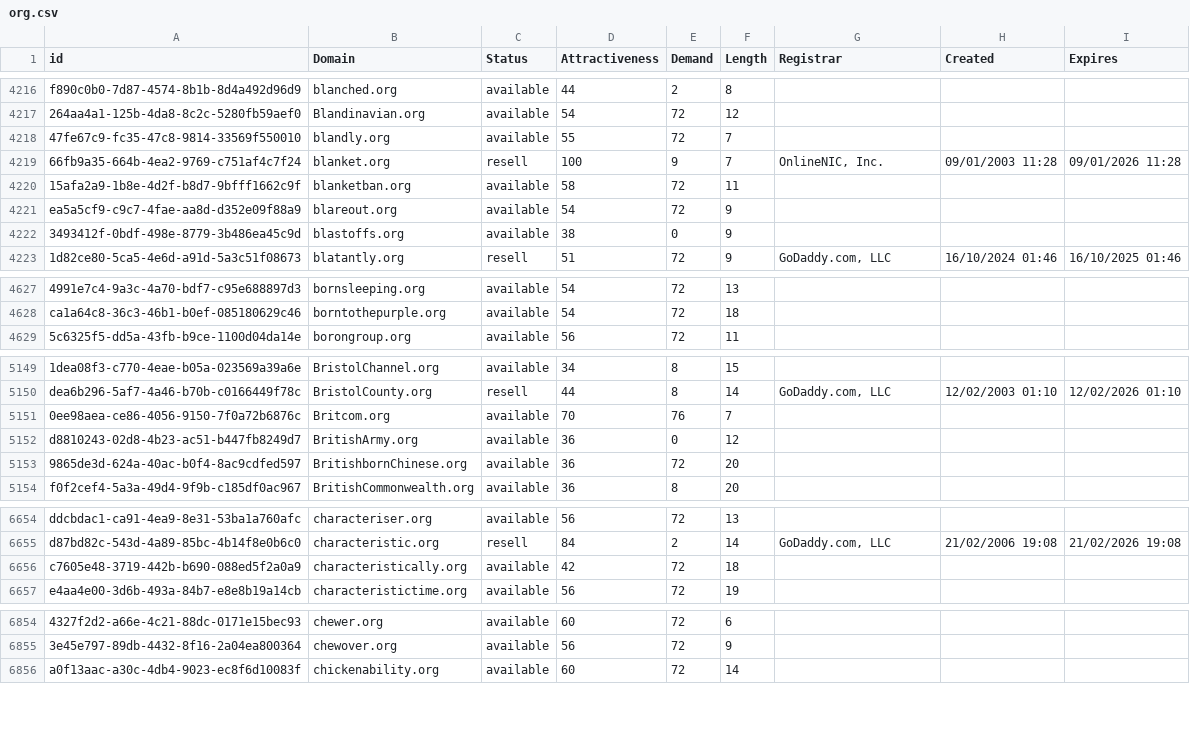
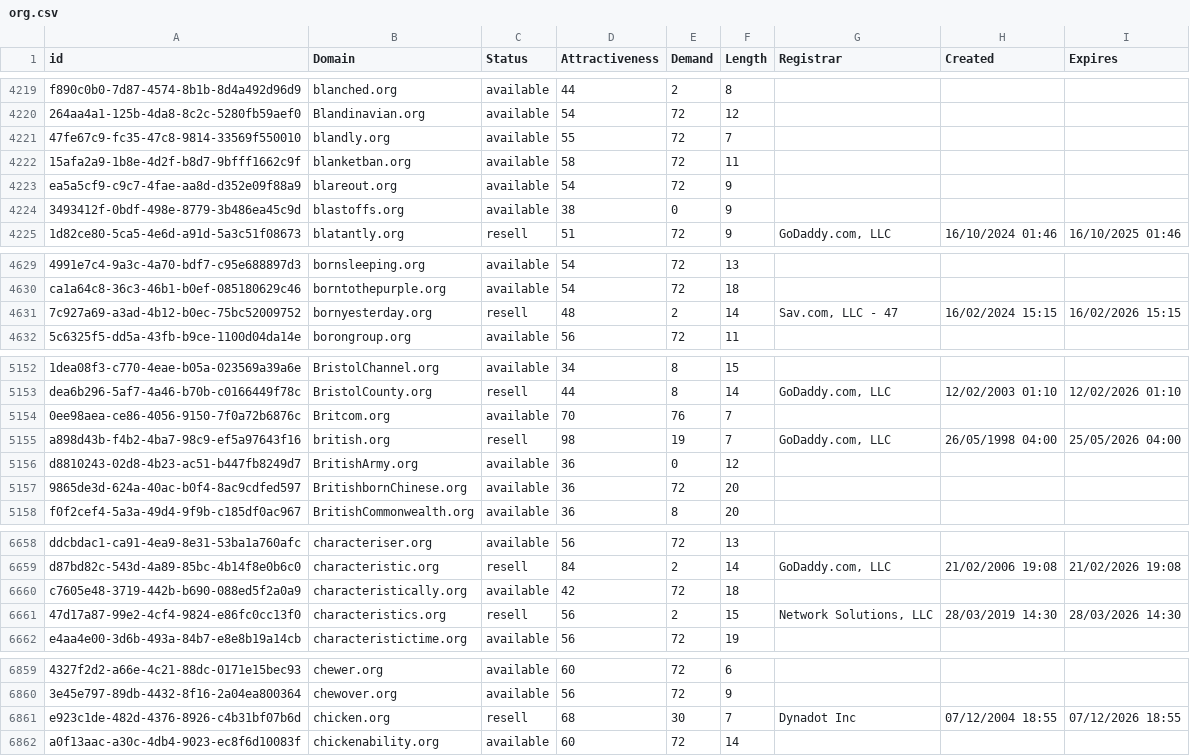
Before and after one commit to UniqueDomains/org-oneword-domains, a CSV file: org.csv, drawn as a sheet; only a part is shown, gaps mark what is left out; removed rows and columns are numbered as before the commit, all else as after; the diff covers the shown part only; the diff names each change by its address in the sheet, - before the commit and + after, or states it on an @@ line.

```diff
--- a/org.csv
+++ b/org.csv
-row 4219: 66fb9a35-664b-4ea2-9769-c751af4c7f24 | blanket.org | resell | 100 | 9 | 7 | OnlineNIC, Inc. | 09/01/2003 11:28 | 09/01/2026 11:28
+row 4631: 7c927a69-a3ad-4b12-b0ec-75bc52009752 | bornyesterday.org | resell | 48 | 2 | 14 | Sav.com, LLC - 47 | 16/02/2024 15:15 | 16/02/2026 15:15
+row 5155: a898d43b-f4b2-4ba7-98c9-ef5a97643f16 | british.org | resell | 98 | 19 | 7 | GoDaddy.com, LLC | 26/05/1998 04:00 | 25/05/2026 04:00
+row 6661: 47d17a87-99e2-4cf4-9824-e86fc0cc13f0 | characteristics.org | resell | 56 | 2 | 15 | Network Solutions, LLC | 28/03/2019 14:30 | 28/03/2026 14:30
+row 6861: e923c1de-482d-4376-8926-c4b31bf07b6d | chicken.org | resell | 68 | 30 | 7 | Dynadot Inc | 07/12/2004 18:55 | 07/12/2026 18:55
```
Also changed, not shown: 5 added rows, 8 removed rows and 38 edited cells elsewhere in this file, 2 other files.
